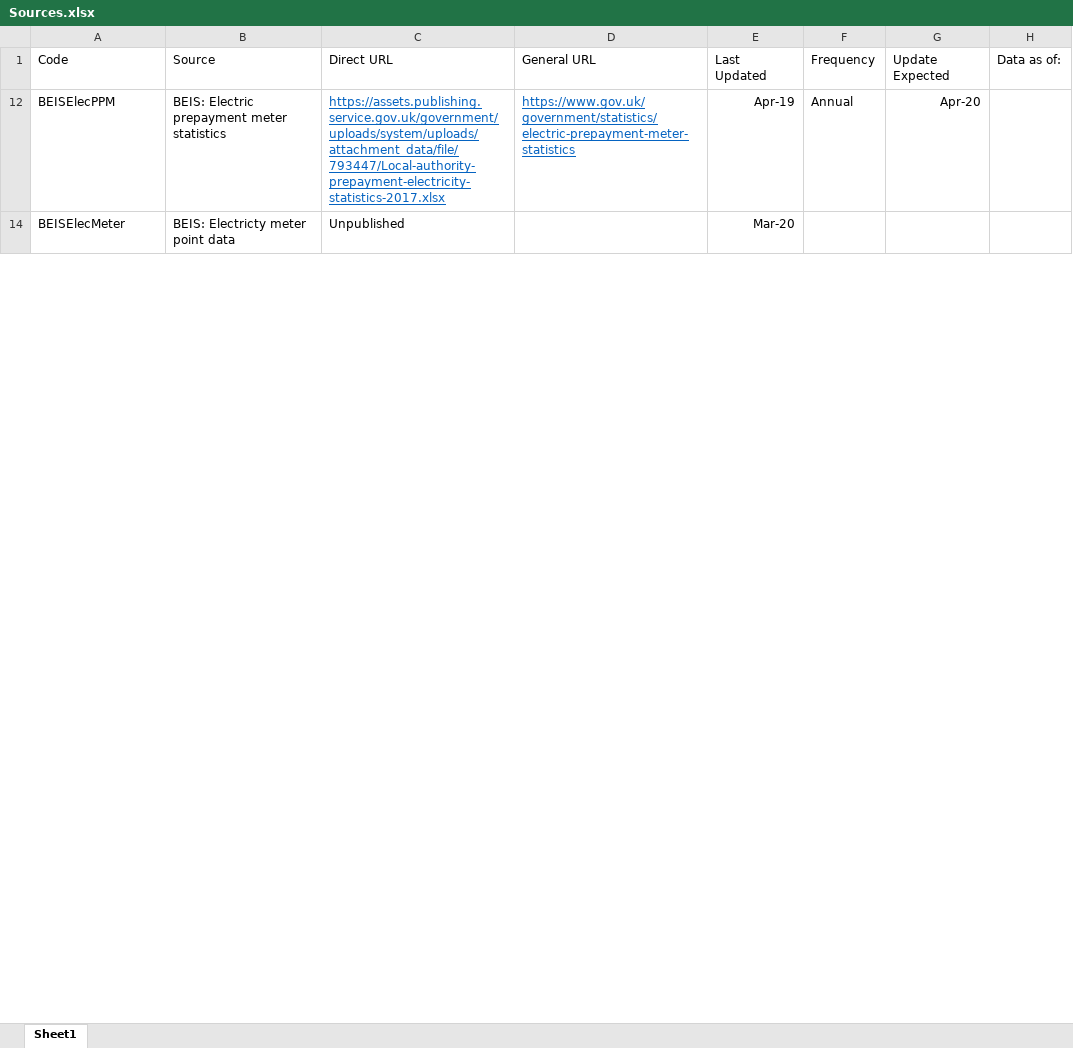
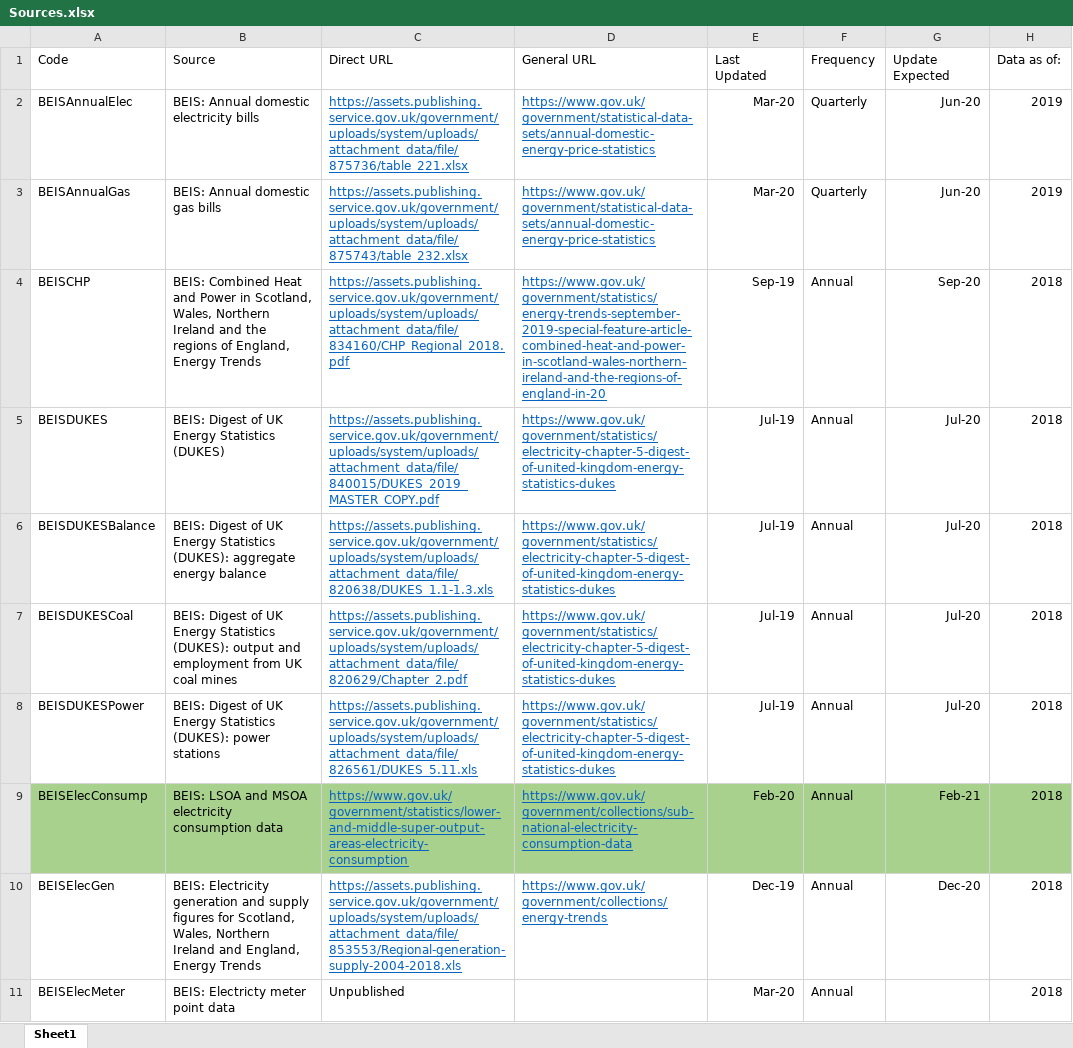
Before and after one commit to ischerr/Scottish-Energy-Statistics-Hub, an Excel workbook: Structure/Sources.xlsx, sheet Sheet1, drawn as a sheet; only a part is shown; values as stored, in another font and other column widths than the file's, no borders; table styles not drawn; removed rows and columns are numbered as before the commit, all else as after; the diff covers the shown part only; the diff names each change by its address in the sheet, - before the commit and + after, or states it on an @@ line.

Commit message:
Economy 7 Meters (with maps!)

```diff
--- a/Structure/Sources.xlsx (sheet Sheet1)
+++ b/Structure/Sources.xlsx (sheet Sheet1)
-row 12: BEISElecPPM | BEIS: Electric prepayment meter statistics | https://assets.publishing.service.gov.uk/government/uploads/system/uploads/attachment_data/file/793447/Local-authority-prepayment-electricity-statistics-2017.xlsx | https://www.gov.uk/government/statistics/electric-prepayment-meter-statistics | Apr-19 | Annual | Apr-20
+row 2: BEISAnnualElec | BEIS: Annual domestic electricity bills | https://assets.publishing.service.gov.uk/government/uploads/system/uploads/attachment_data/file/875736/table_221.xlsx | https://www.gov.uk/government/statistical-data-sets/annual-domestic-energy-price-statistics | Mar-20 | Quarterly | Jun-20 | 2019
+row 3: BEISAnnualGas | BEIS: Annual domestic gas bills | https://assets.publishing.service.gov.uk/government/uploads/system/uploads/attachment_data/file/875743/table_232.xlsx | https://www.gov.uk/government/statistical-data-sets/annual-domestic-energy-price-statistics | Mar-20 | Quarterly | Jun-20 | 2019
+row 4: BEISCHP | BEIS: Combined Heat and Power in Scotland, Wales, Northern Ireland and the regions of England, Energy Trends | https://assets.publishing.service.gov.uk/government/uploads/system/uploads/attachment_data/file/834160/CHP_Regional_2018.pdf | https://www.gov.uk/government/statistics/energy-trends-september-2019-special-feature-article-combined-heat-and-power-in-scotland-wales-northern-ireland-and-the-regions-of-england-in-20 | Sep-19 | Annual | Sep-20 | 2018
+row 5: BEISDUKES | BEIS: Digest of UK Energy Statistics (DUKES) | https://assets.publishing.service.gov.uk/government/uploads/system/uploads/attachment_data/file/840015/DUKES_2019_MASTER_COPY.pdf | https://www.gov.uk/government/statistics/electricity-chapter-5-digest-of-united-kingdom-energy-statistics-dukes | Jul-19 | Annual | Jul-20 | 2018
+row 6: BEISDUKESBalance | BEIS: Digest of UK Energy Statistics (DUKES): aggregate energy balance | https://assets.publishing.service.gov.uk/government/uploads/system/uploads/attachment_data/file/820638/DUKES_1.1-1.3.xls | https://www.gov.uk/government/statistics/electricity-chapter-5-digest-of-united-kingdom-energy-statistics-dukes | Jul-19 | Annual | Jul-20 | 2018
+row 7: BEISDUKESCoal | BEIS: Digest of UK Energy Statistics (DUKES): output and employment from UK coal mines | https://assets.publishing.service.gov.uk/government/uploads/system/uploads/attachment_data/file/820629/Chapter_2.pdf | https://www.gov.uk/government/statistics/electricity-chapter-5-digest-of-united-kingdom-energy-statistics-dukes | Jul-19 | Annual | Jul-20 | 2018
+row 8: BEISDUKESPower | BEIS: Digest of UK Energy Statistics (DUKES): power stations | https://assets.publishing.service.gov.uk/government/uploads/system/uploads/attachment_data/file/826561/DUKES_5.11.xls | https://www.gov.uk/government/statistics/electricity-chapter-5-digest-of-united-kingdom-energy-statistics-dukes | Jul-19 | Annual | Jul-20 | 2018
+row 9: BEISElecConsump | BEIS: LSOA and MSOA electricity consumption data | https://www.gov.uk/government/statistics/lower-and-middle-super-output-areas-electricity-consumption | https://www.gov.uk/government/collections/sub-national-electricity-consumption-data | Feb-20 | Annual | Feb-21 | 2018
+row 10: BEISElecGen | BEIS: Electricity generation and supply figures for Scotland, Wales, Northern Ireland and England, Energy Trends | https://assets.publishing.service.gov.uk/government/uploads/system/uploads/attachment_data/file/853553/Regional-generation-supply-2004-2018.xls | https://www.gov.uk/government/collections/energy-trends | Dec-19 | Annual | Dec-20 | 2018
-F11: (empty)
+F11: Annual
-H11: (empty)
+H11: 2018
```
Also changed, not shown: 37 added rows, 8 removed rows and 67 edited cells elsewhere in this sheet, formulas that keep their value, hidden cells, 33 other files.
